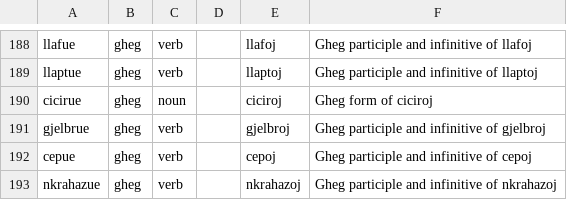
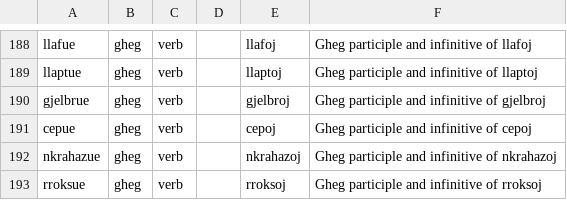
Before and after one commit to EndritRushiti/FjaloriShqip, a TSV file: dialekte/busetti-1911.tsv, drawn as a sheet; only a part is shown, gaps mark what is left out; the shorter side is filled out with more unchanged rows; the diff names each change by its address in the sheet, - before the commit and + after, or states it on an @@ line.

```diff
--- a/dialekte/busetti-1911.tsv
+++ b/dialekte/busetti-1911.tsv
-row 190: cicirue | gheg | noun |  | ciciroj | Gheg form of ciciroj
```
